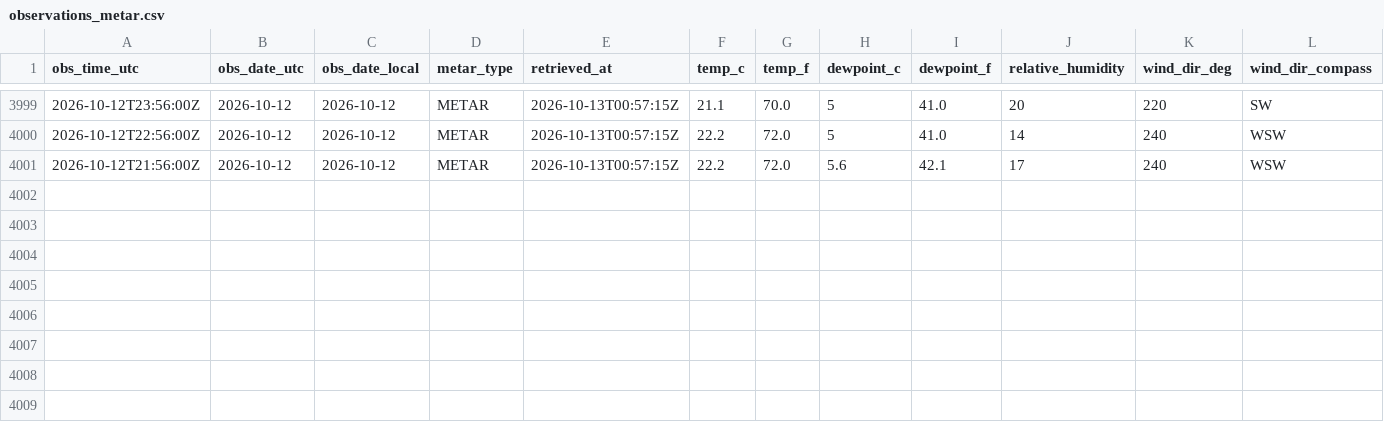
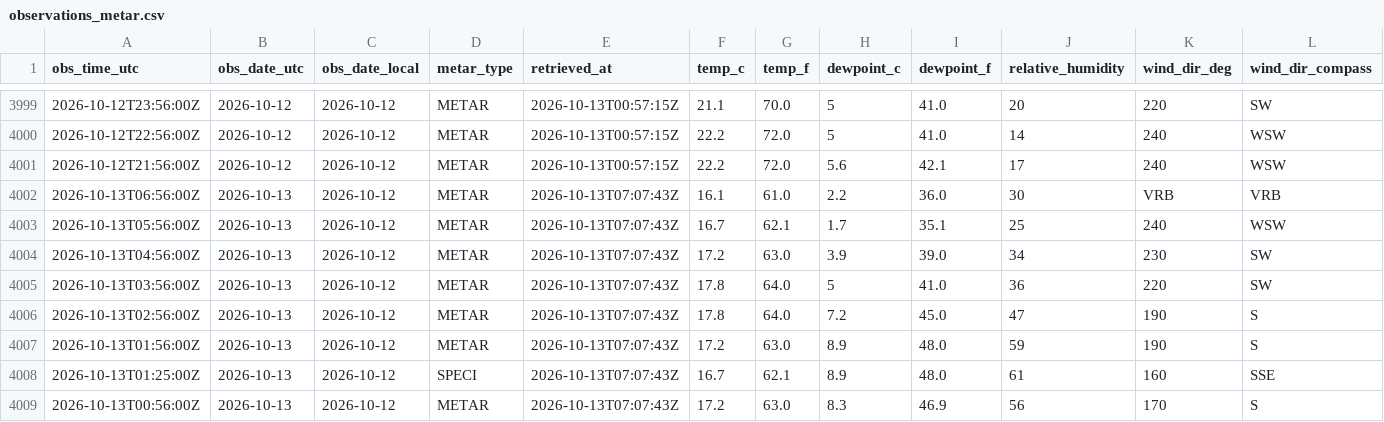
Before and after one commit to jjha911-a11y/nws-forecast-collector, a CSV file: data/observations_metar.csv, drawn as a sheet; only a part is shown, gaps mark what is left out; rows hold the shown columns only; the diff names each change by its address in the sheet, - before the commit and + after, or states it on an @@ line.

```diff
--- a/data/observations_metar.csv
+++ b/data/observations_metar.csv
+row 4002: 2026-10-13T06:56:00Z | 2026-10-13 | 2026-10-12 | METAR | 2026-10-13T07:07:43Z | 16.1 | 61.0 | 2.2 | 36.0 | 30 | VRB | VRB
+row 4003: 2026-10-13T05:56:00Z | 2026-10-13 | 2026-10-12 | METAR | 2026-10-13T07:07:43Z | 16.7 | 62.1 | 1.7 | 35.1 | 25 | 240 | WSW
+row 4004: 2026-10-13T04:56:00Z | 2026-10-13 | 2026-10-12 | METAR | 2026-10-13T07:07:43Z | 17.2 | 63.0 | 3.9 | 39.0 | 34 | 230 | SW
+row 4005: 2026-10-13T03:56:00Z | 2026-10-13 | 2026-10-12 | METAR | 2026-10-13T07:07:43Z | 17.8 | 64.0 | 5 | 41.0 | 36 | 220 | SW
+row 4006: 2026-10-13T02:56:00Z | 2026-10-13 | 2026-10-12 | METAR | 2026-10-13T07:07:43Z | 17.8 | 64.0 | 7.2 | 45.0 | 47 | 190 | S
+row 4007: 2026-10-13T01:56:00Z | 2026-10-13 | 2026-10-12 | METAR | 2026-10-13T07:07:43Z | 17.2 | 63.0 | 8.9 | 48.0 | 59 | 190 | S
+row 4008: 2026-10-13T01:25:00Z | 2026-10-13 | 2026-10-12 | SPECI | 2026-10-13T07:07:43Z | 16.7 | 62.1 | 8.9 | 48.0 | 61 | 160 | SSE
+row 4009: 2026-10-13T00:56:00Z | 2026-10-13 | 2026-10-12 | METAR | 2026-10-13T07:07:43Z | 17.2 | 63.0 | 8.3 | 46.9 | 56 | 170 | S
```
